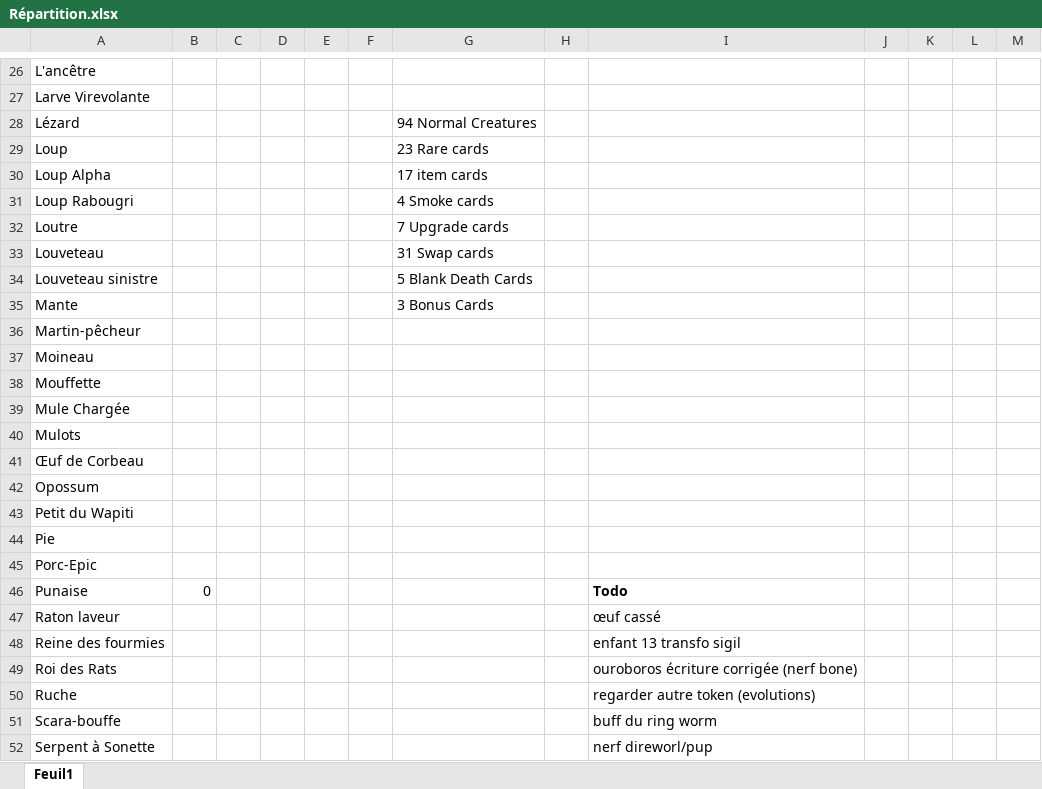
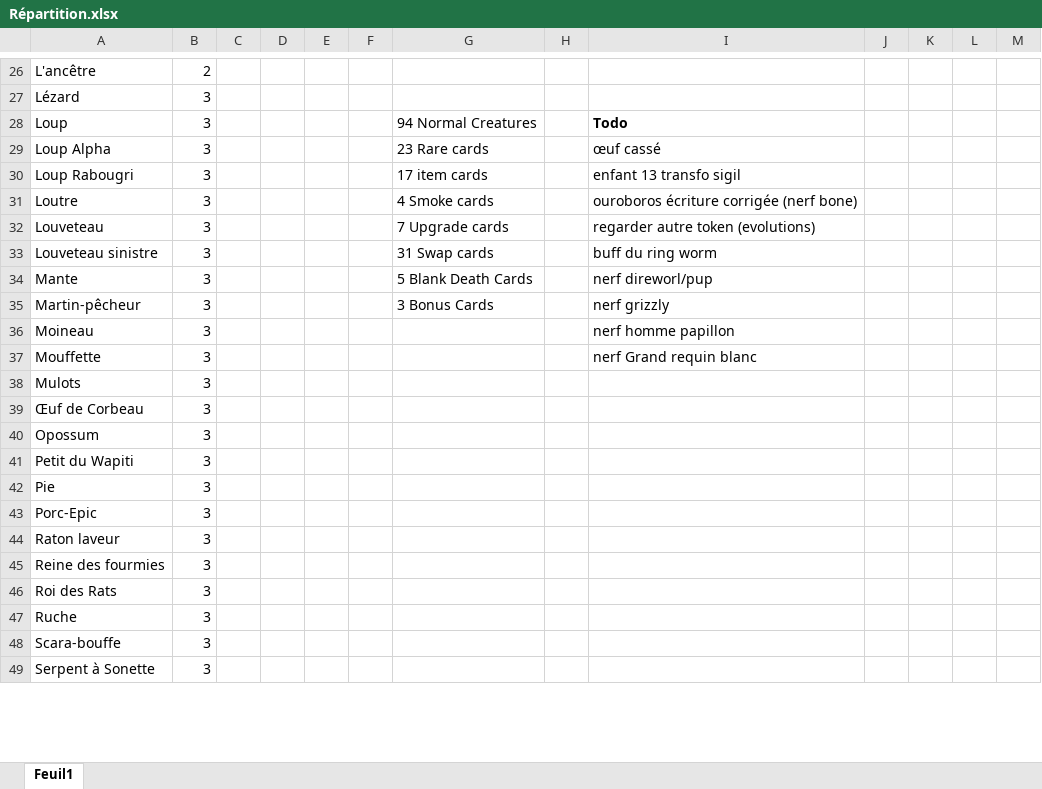
Before and after one commit to Goniix/-FR-InscryptionPrintableCards, an Excel workbook: Répartition.xlsx, sheet Feuil1, drawn as a sheet; only a part is shown, gaps mark what is left out; values as stored, in another font and other column widths than the file's, no borders; removed rows and columns are numbered as before the commit, all else as after; the diff covers the shown part only; the diff names each change by its address in the sheet, - before the commit and + after, or states it on an @@ line.

```diff
--- a/Répartition.xlsx (sheet Feuil1)
+++ b/Répartition.xlsx (sheet Feuil1)
-B26: (empty)
+B26: 2
-row 27: Larve Virevolante
-B27:B37: (empty)
+B27:B37: 3
-G27: 94 Normal Creatures
+G27: (empty)
-G28: 23 Rare cards
+G28: 94 Normal Creatures
-I28: (empty)
+I28: Todo
-G29: 17 item cards
+G29: 23 Rare cards
-I29: (empty)
+I29: œuf cassé
-G30: 4 Smoke cards
+G30: 17 item cards
-I30: (empty)
+I30: enfant 13 transfo sigil
-G31: 7 Upgrade cards
+G31: 4 Smoke cards
-I31: (empty)
+I31: ouroboros écriture corrigée (nerf bone)
-G32: 31 Swap cards
+G32: 7 Upgrade cards
-I32: (empty)
+I32: regarder autre token (evolutions)
-G33: 5 Blank Death Cards
+G33: 31 Swap cards
-I33: (empty)
+I33: buff du ring worm
-G34: 3 Bonus Cards
+G34: 5 Blank Death Cards
-I34: (empty)
+I34: nerf direworl/pup
-G35: (empty)
+G35: 3 Bonus Cards
-I35: (empty)
+I35: nerf grizzly
-I36: (empty)
+I36: nerf homme papillon
-I37: (empty)
+I37: nerf Grand requin blanc
-row 39: Mule Chargée
-B38:B43: (empty)
+B38:B43: 3
-row 46: Punaise | 0 |  |  |  |  |  |  | Todo
-B44:B49: (empty)
+B44:B49: 3
-I44: œuf cassé
+I44: (empty)
-I45: enfant 13 transfo sigil
+I45: (empty)
-I46: ouroboros écriture corrigée (nerf bone)
+I46: (empty)
-I47: regarder autre token (evolutions)
+I47: (empty)
-I48: buff du ring worm
+I48: (empty)
-I49: nerf direworl/pup
+I49: (empty)
```
Also changed, not shown: 1 added row, 4 removed rows and 119 edited cells elsewhere in this sheet, 20 other files.
